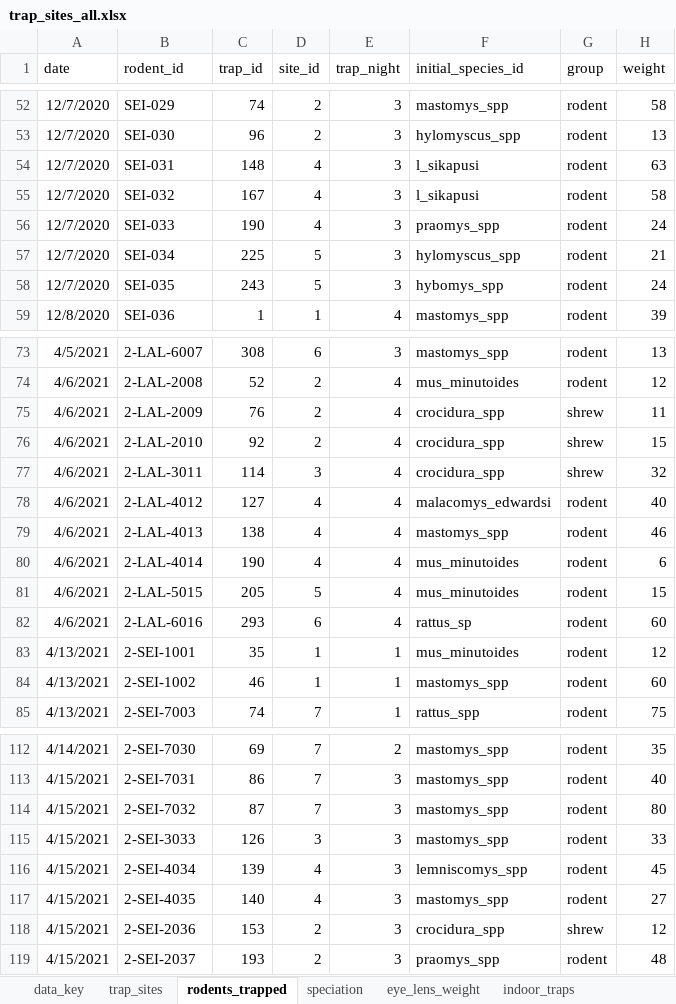
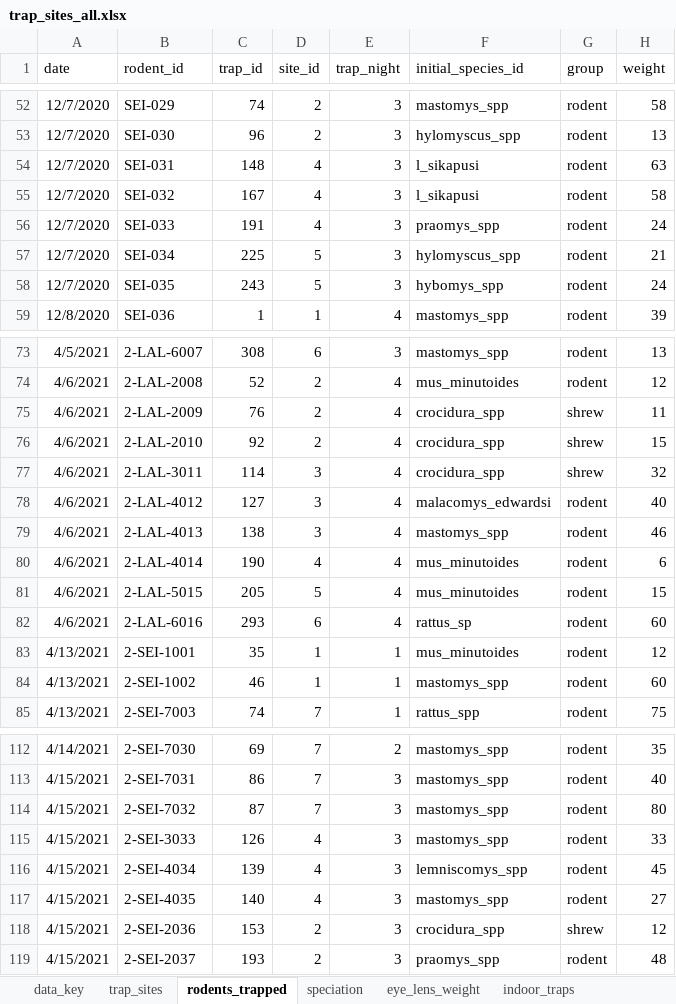
Before and after one commit to DidDrog11/rodent_trapping, an Excel workbook: data/trap_sites_all.xlsx, sheet rodents_trapped, drawn as a sheet; only a part is shown, gaps mark what is left out; values as stored, in another font and other column widths than the file's, no borders; the diff names each change by its address in the sheet, - before the commit and + after, or states it on an @@ line.

```diff
--- a/data/trap_sites_all.xlsx (sheet rodents_trapped)
+++ b/data/trap_sites_all.xlsx (sheet rodents_trapped)
-C56 (trap_id): 190
+C56 (trap_id): 191
-D78:D79 (site_id): 4
+D78:D79 (site_id): 3
-D115 (site_id): 3
+D115 (site_id): 4
```
Also changed, not shown: sheet trap_sites, hidden cells, 52 other files.
